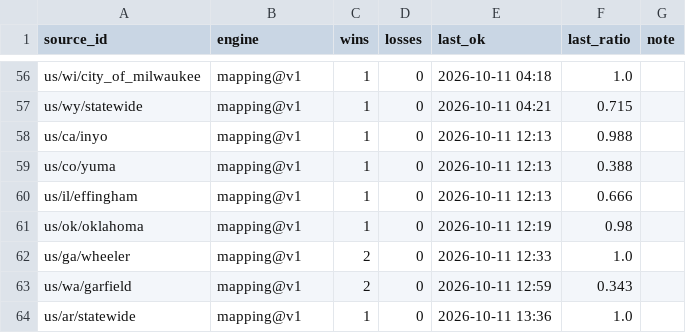
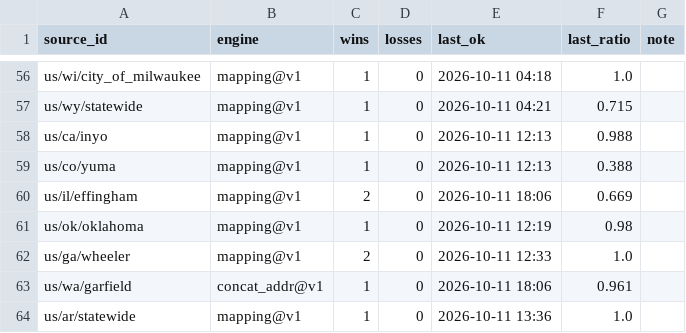
Before and after one commit to ip9988001/World-Map-Data, a CSV file: data/引擎路由表.csv, drawn as a sheet; only a part is shown, gaps mark what is left out.

Commit message:
feat(factory): 13 项全部落地（真漏 6 + 优化 7）
真漏：
1 plan 传 --state/--blacklist（实测：可采源 1268→646，黑名单提前剔 86）
2 泳道预算 4800→3300s（与每小时窗口对齐，不再跑到下一轮 gate 都开了）
3 notify 作业：有失败自动开 Issue（GitHub 发邮件），恢复后自动关（红叉不再靠人肉盯）
4 brain 拿不到 bronze 就**直接回源抽一次样**（150s 预算）——解开缺口源死锁
5 待造刀清单**剪枝**：已出规则/被驳回/已拉黑的从 data 分支删掉（不再只增不减）
6 闸门分两道：① 反造数用「真门牌号形态行」当分母（garfield 那种把业主邮寄地址当地址造的
  466 条错记录现在当场拒）② 覆盖率仍用带地址行 30%（effingham 67% 不被误杀）

优化：
7 rule_author --max-calls-per-day 60（账本计数硬额度）
8 verify_release 加跨州分片重复抽样检查（已单测：注入 5 条重复全部抓到）
9 publish 发布前把上一版存成 prev-dataset（可回滚）
10 assemble 写 progress/台账.csv（进度曲线）+ progress/规则战绩.csv（谁在赢）
11 plan 把黑名单提前剔除（队列不再虚胖）
12 rule_author --retire-days 14：造出超 14 天且从未赢过的规格退役到 specs/retired/
13 flatten 支持 .gdb(FileGDB/fiona)；缺依赖单独记 FORMAT_GAP，不再混成「源坏/下载缺陷」

```diff
--- a/data/引擎路由表.csv
+++ b/data/引擎路由表.csv
@@ -59,6 +59,6 @@ us/ca/inyo,mapping@v1,1,0,2026-10-11 12:13,0.988,
 us/co/yuma,mapping@v1,1,0,2026-10-11 12:13,0.388,
-us/il/effingham,mapping@v1,1,0,2026-10-11 12:13,0.666,
+us/il/effingham,mapping@v1,2,0,2026-10-11 18:06,0.669,
 us/ok/oklahoma,mapping@v1,1,0,2026-10-11 12:19,0.98,
 us/ga/wheeler,mapping@v1,2,0,2026-10-11 12:33,1.0,
-us/wa/garfield,mapping@v1,2,0,2026-10-11 12:59,0.343,
+us/wa/garfield,concat_addr@v1,1,0,2026-10-11 18:06,0.961,
 us/ar/statewide,mapping@v1,1,0,2026-10-11 13:36,1.0,
```
Also changed, not shown: 7 other files.
